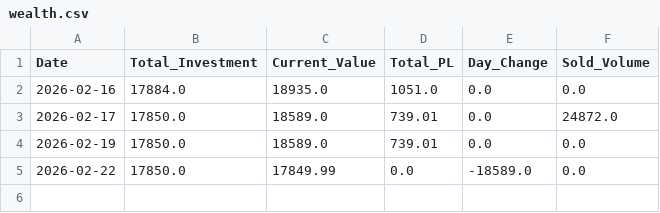
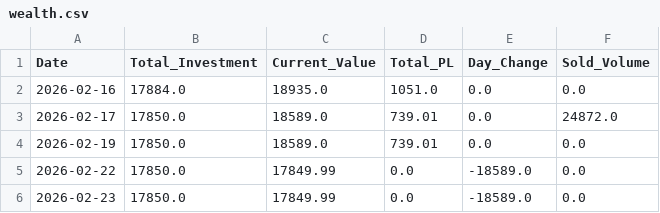
Before and after one commit to Jagdishsah/Neon_Backend, a CSV file: wealth.csv, drawn as a sheet; the diff names each change by its address in the sheet, - before the commit and + after, or states it on an @@ line.

Commit message:
Update wealth.csv

```diff
--- a/wealth.csv
+++ b/wealth.csv
+row 6: 2026-02-23 | 17850.0 | 17849.99 | 0.0 | -18589.0 | 0.0
```
